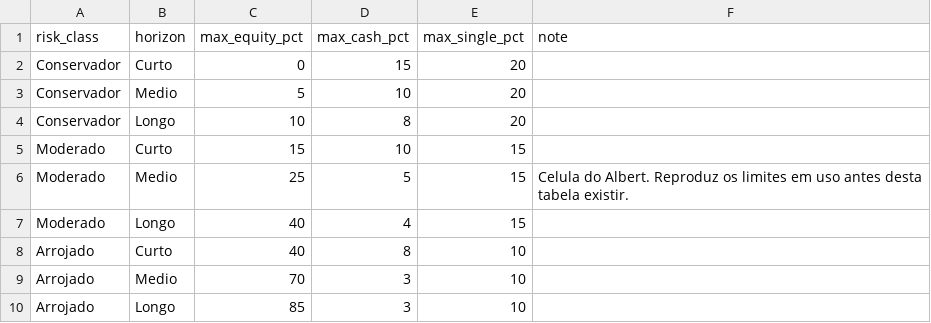
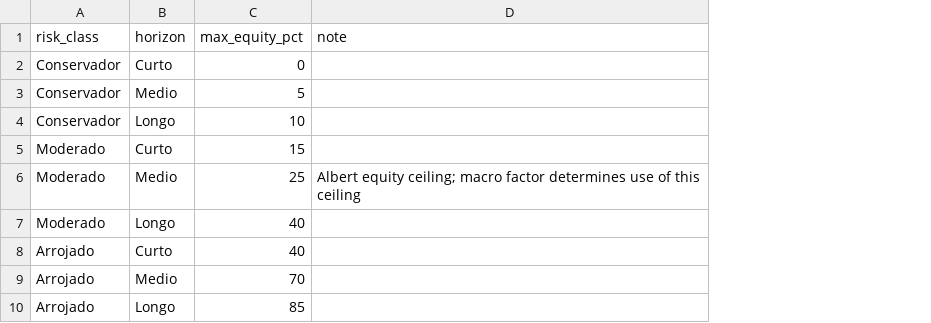
Before and after one commit to roartacho10/Projeto-Enter, a CSV file: data/reference/profile_limits.csv, drawn as a sheet; removed rows and columns are numbered as before the commit, all else as after; the diff names each change by its address in the sheet, - before the commit and + after, or states it on an @@ line.

```diff
--- a/data/reference/profile_limits.csv
+++ b/data/reference/profile_limits.csv
-column D (max_cash_pct), rows 2-10: 15 | 10 | 8 | 10 | 5 | 4 | 8 | 3 | 3
-column E (max_single_pct), rows 2-10: 20 | 20 | 20 | 15 | 15 | 15 | 10 | 10 | 10
-D6 (note): Celula do Albert. Reproduz os limites em uso antes desta tabela existir.
+D6 (note): Albert equity ceiling; macro factor determines use of this ceiling
```
Also changed, not shown: data/reference/rebalance_policy.csv, data/reference/suitability_policy.csv, 19 other files.
